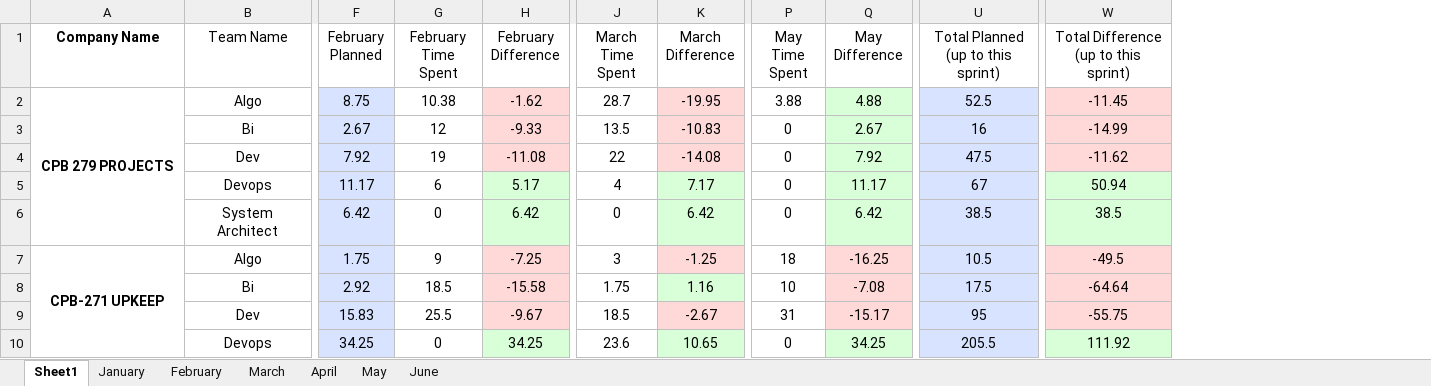
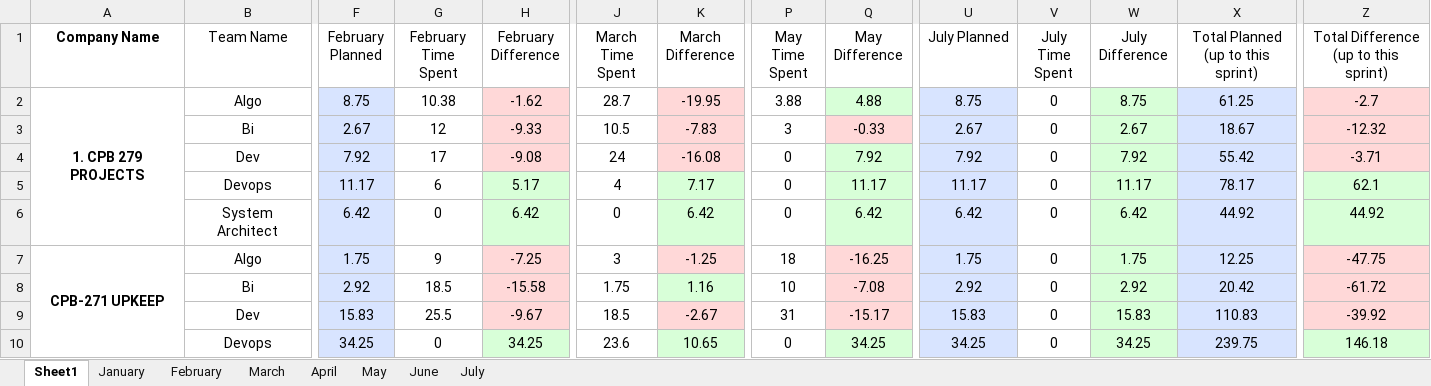
Before and after one commit to AlmogHaviv/utils, an Excel workbook: reports/yearly-report-excel/yearly-planning.xlsx, sheet Sheet1, drawn as a sheet; only a part is shown, gaps mark what is left out; values as stored, in another font and other column widths than the file's, no borders; addresses are those after the commit; the diff covers the shown part only; the diff names each change by its address in the sheet, - before the commit and + after, or states it on an @@ line.

```diff
--- a/reports/yearly-report-excel/yearly-planning.xlsx (sheet Sheet1)
+++ b/reports/yearly-report-excel/yearly-planning.xlsx (sheet Sheet1)
+sheet tab: July
+column U (July Planned), rows 2-10: 8.75 | 2.67 | 7.92 | 11.17 | 6.42 | 1.75 | 2.92 | 15.83 | 34.25
+column V (July Time Spent), rows 2-10: all 0
+column W (July Difference), rows 2-10: 8.75 | 2.67 | 7.92 | 11.17 | 6.42 | 1.75 | 2.92 | 15.83 | 34.25
-A2 (Company Name): CPB 279 PROJECTS
+A2 (Company Name): 1. CPB 279 PROJECTS
-X2: 52.5
+X2: 61.25
-Z2: -11.45
+Z2: -2.7
-J3 (March Time Spent): 13.5
+J3 (March Time Spent): 10.5
-K3 (March Difference): -10.83
+K3 (March Difference): -7.83
-P3 (May Time Spent): 0
+P3 (May Time Spent): 3
-Q3 (May Difference): 2.67
+Q3 (May Difference): -0.33
-Q3 fill: #D8FFD8
+Q3 fill: #FFD8D8
-X3: 16
+X3: 18.67
-Z3: -14.99
+Z3: -12.32
-G4 (February Time Spent): 19
+G4 (February Time Spent): 17
-H4 (February Difference): -11.08
+H4 (February Difference): -9.08
-J4 (March Time Spent): 22
+J4 (March Time Spent): 24
-K4 (March Difference): -14.08
+K4 (March Difference): -16.08
-X4: 47.5
+X4: 55.42
-Z4: -11.62
+Z4: -3.71
-X5: 67
+X5: 78.17
-Z5: 50.94
+Z5: 62.1
-X6: 38.5
+X6: 44.92
-Z6: 38.5
+Z6: 44.92
-X7: 10.5
+X7: 12.25
-Z7: -49.5
+Z7: -47.75
-X8: 17.5
+X8: 20.42
-Z8: -64.64
+Z8: -61.72
-X9: 95
+X9: 110.83
-Z9: -55.75
+Z9: -39.92
-X10: 205.5
+X10: 239.75
-Z10: 111.92
+Z10: 146.18
```
Also changed, not shown: 1 added row, 1 removed row, 2 moved rows, 119 edited cells and cell formats elsewhere in this sheet, sheet March, sheet May, sheet January, sheet February, sheet April, sheet June, config/budget-naming.xlsx, config/yearly-company-budget.xlsx, 1 other file.
